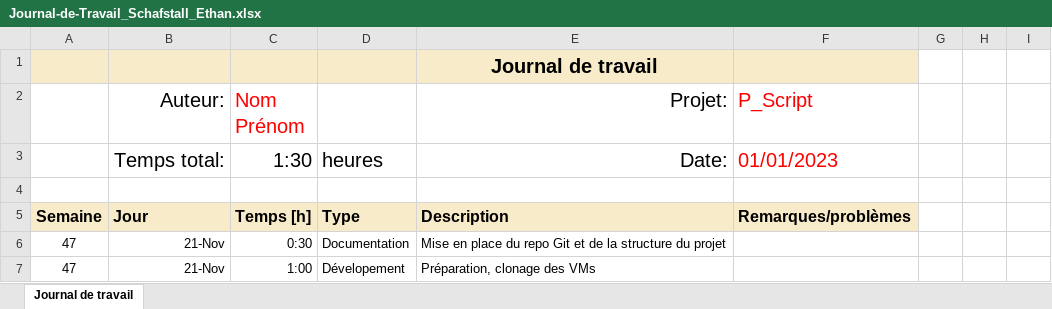
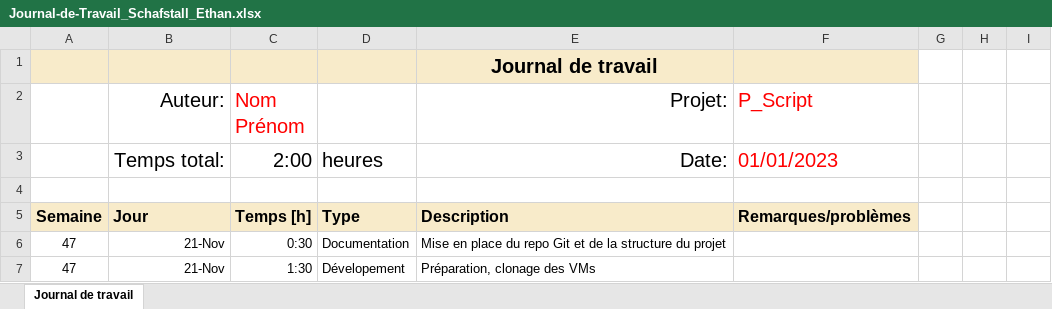
Before and after one commit to ThomNardou/P-Script_Get-EventLog, an Excel workbook: Doc/JNLTRAV/Journal-de-Travail_Schafstall_Ethan.xlsx, sheet Journal de travail, drawn as a sheet; values as stored, in another font and other column widths than the file's, no borders; conditional formats and table styles not drawn; the diff names each change by its address in the sheet, - before the commit and + after, or states it on an @@ line.

Commit message:
Updated JNLTRAV

```diff
--- a/Doc/JNLTRAV/Journal-de-Travail_Schafstall_Ethan.xlsx (sheet Journal de travail)
+++ b/Doc/JNLTRAV/Journal-de-Travail_Schafstall_Ethan.xlsx (sheet Journal de travail)
-C3 (Nom Prénom): 1:30
+C3 (Nom Prénom): 2:00
-C7 (Nom Prénom): 1:00
+C7 (Nom Prénom): 1:30
```
